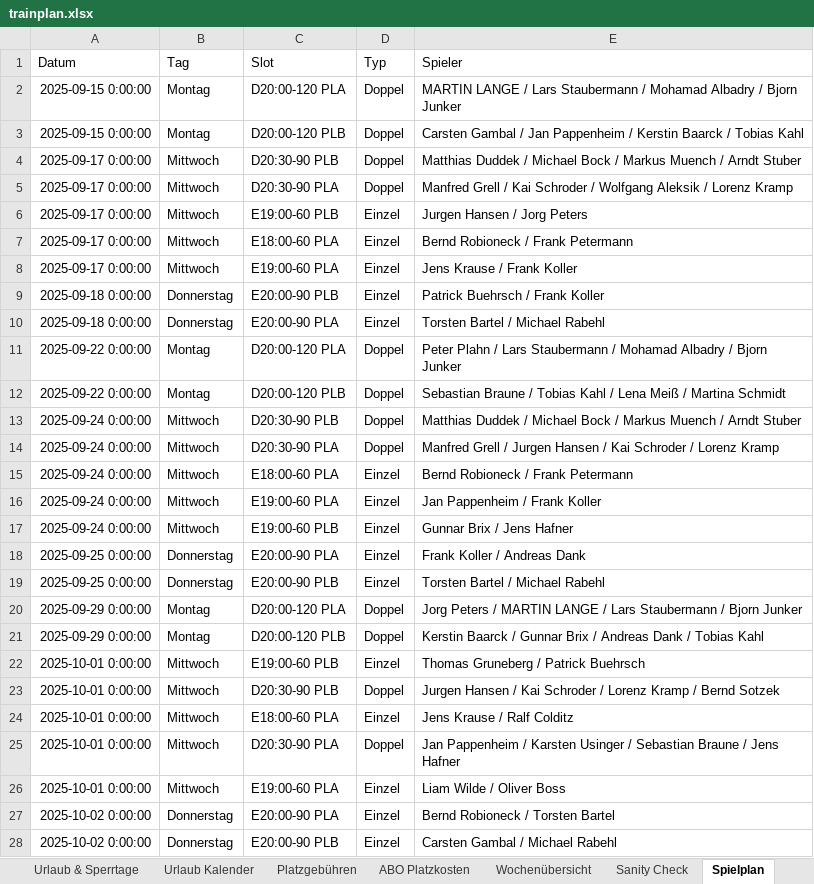
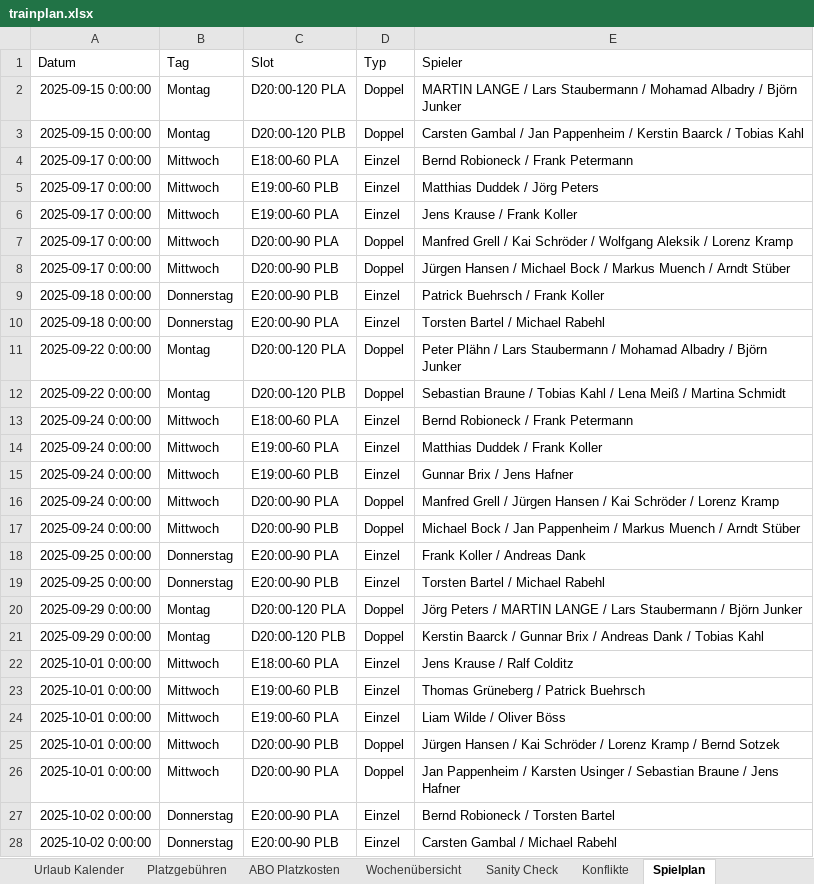
Before and after one commit to liamw8lde/Winter-2024_2025-Training-PLan, an Excel workbook: trainplan.xlsx, sheet Spielplan, drawn as a sheet; only a part is shown; values as stored, in another font and other column widths than the file's, no borders; removed rows and columns are numbered as before the commit, all else as after; the diff covers the shown part only; the diff names each change by its address in the sheet, - before the commit and + after, or states it on an @@ line.

Commit message:
Add files via upload

```diff
--- a/trainplan.xlsx (sheet Spielplan)
+++ b/trainplan.xlsx (sheet Spielplan)
-E2 (Spieler): …Albadry / Bjorn Junker
+E2 (Spieler): …Albadry / Björn Junker
-row 4: 2025-09-17 0:00:00 | Mittwoch | D20:30-90 PLB | Doppel | Matthias Duddek / Michael Bock / Markus Muench / Arndt Stuber
-row 5: 2025-09-17 0:00:00 | Mittwoch | D20:30-90 PLA | Doppel | Manfred Grell / Kai Schroder / Wolfgang Aleksik / Lorenz Kramp
-row 6: 2025-09-17 0:00:00 | Mittwoch | E19:00-60 PLB | Einzel | Jurgen Hansen / Jorg Peters
+row 5: 2025-09-17 0:00:00 | Mittwoch | E19:00-60 PLB | Einzel | Matthias Duddek / Jörg Peters
+row 7: 2025-09-17 0:00:00 | Mittwoch | D20:00-90 PLA | Doppel | Manfred Grell / Kai Schröder / Wolfgang Aleksik / Lorenz Kramp
+row 8: 2025-09-17 0:00:00 | Mittwoch | D20:00-90 PLB | Doppel | Jürgen Hansen / Michael Bock / Markus Muench / Arndt Stüber
-E11 (Spieler): Peter Plahn / Lars Staubermann / Mohamad Albadry / Bjorn Junker
+E11 (Spieler): Peter Plähn / Lars Staubermann / Mohamad Albadry / Björn Junker
-row 13: 2025-09-24 0:00:00 | Mittwoch | D20:30-90 PLB | Doppel | Matthias Duddek / Michael Bock / Markus Muench / Arndt Stuber
-row 14: 2025-09-24 0:00:00 | Mittwoch | D20:30-90 PLA | Doppel | Manfred Grell / Jurgen Hansen / Kai Schroder / Lorenz Kramp
-E14 (Spieler): Jan Pappenheim / Frank Koller
+E14 (Spieler): Matthias Duddek / Frank Koller
+row 16: 2025-09-24 0:00:00 | Mittwoch | D20:00-90 PLA | Doppel | Manfred Grell / Jürgen Hansen / Kai Schröder / Lorenz Kramp
+row 17: 2025-09-24 0:00:00 | Mittwoch | D20:00-90 PLB | Doppel | Michael Bock / Jan Pappenheim / Markus Muench / Arndt Stüber
-E20 (Spieler): Jorg Peters / MARTIN LANGE / Lars Staubermann / Bjorn Junker
+E20 (Spieler): Jörg Peters / MARTIN LANGE / Lars Staubermann / Björn Junker
-row 22: 2025-10-01 0:00:00 | Mittwoch | E19:00-60 PLB | Einzel | Thomas Gruneberg / Patrick Buehrsch
-row 23: 2025-10-01 0:00:00 | Mittwoch | D20:30-90 PLB | Doppel | Jurgen Hansen / Kai Schroder / Lorenz Kramp / Bernd Sotzek
-C23 (Slot): D20:30-90 PLA
+C23 (Slot): E19:00-60 PLB
-D23 (Typ): Doppel
+D23 (Typ): Einzel
-E23 (Spieler): Jan Pappenheim / Karsten Usinger / Sebastian Braune / Jens Hafner
+E23 (Spieler): Thomas Grüneberg / Patrick Buehrsch
-E24 (Spieler): Liam Wilde / Oliver Boss
+E24 (Spieler): Liam Wilde / Oliver Böss
+row 25: 2025-10-01 0:00:00 | Mittwoch | D20:00-90 PLB | Doppel | Jürgen Hansen / Kai Schröder / Lorenz Kramp / Bernd Sotzek
+row 26: 2025-10-01 0:00:00 | Mittwoch | D20:00-90 PLA | Doppel | Jan Pappenheim / Karsten Usinger / Sebastian Braune / Jens Hafner
```
Also changed, not shown: 20 added rows, 20 removed rows and 64 edited cells elsewhere in this sheet, other sheet tabs.
